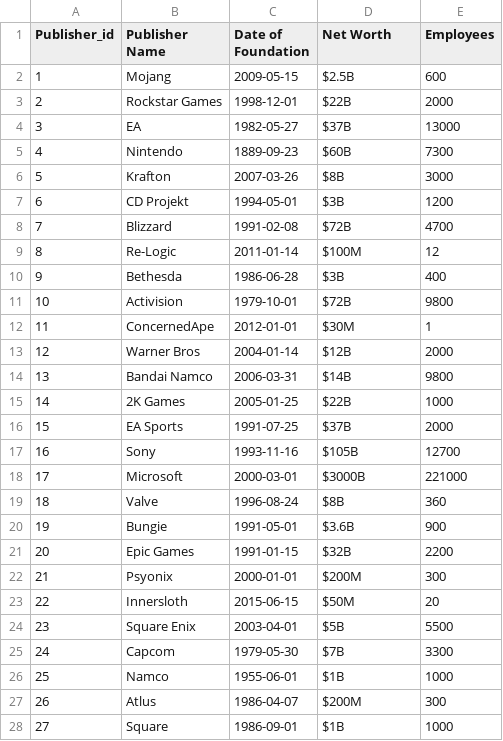
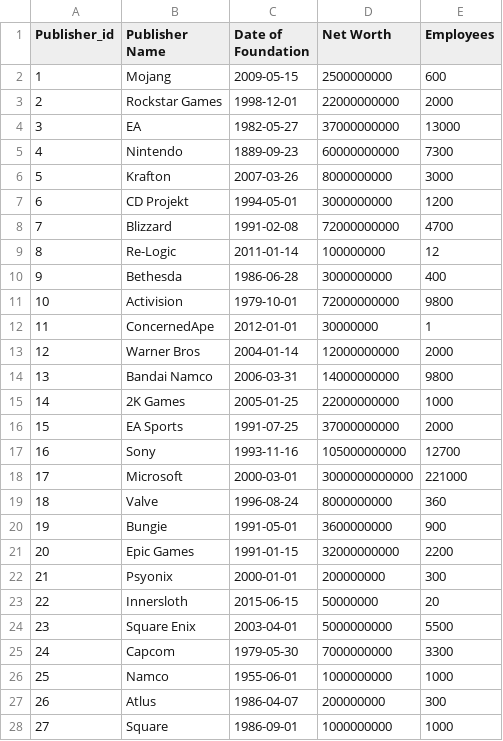
Before and after one commit to kurgeri/Ikt_jatekok_projekt, a CSV file: jatekok/jatekok/bin/Debug/publishers.csv, drawn as a sheet; only a part is shown; the diff covers the shown part only.

```diff
--- a/jatekok/jatekok/bin/Debug/publishers.csv
+++ b/jatekok/jatekok/bin/Debug/publishers.csv
@@ -1,28 +1,28 @@
 Publisher_id,Publisher Name,Date of Foundation,Net Worth,Employees
-1,Mojang,2009-05-15,$2.5B,600
-2,Rockstar Games,1998-12-01,$22B,2000
-3,EA,1982-05-27,$37B,13000
-4,Nintendo,1889-09-23,$60B,7300
-5,Krafton,2007-03-26,$8B,3000
-6,CD Projekt,1994-05-01,$3B,1200
-7,Blizzard,1991-02-08,$72B,4700
-8,Re-Logic,2011-01-14,$100M,12
-9,Bethesda,1986-06-28,$3B,400
-10,Activision,1979-10-01,$72B,9800
-11,ConcernedApe,2012-01-01,$30M,1
-12,Warner Bros,2004-01-14,$12B,2000
-13,Bandai Namco,2006-03-31,$14B,9800
-14,2K Games,2005-01-25,$22B,1000
-15,EA Sports,1991-07-25,$37B,2000
-16,Sony,1993-11-16,$105B,12700
-17,Microsoft,2000-03-01,$3000B,221000
-18,Valve,1996-08-24,$8B,360
-19,Bungie,1991-05-01,$3.6B,900
-20,Epic Games,1991-01-15,$32B,2200
-21,Psyonix,2000-01-01,$200M,300
-22,Innersloth,2015-06-15,$50M,20
-23,Square Enix,2003-04-01,$5B,5500
-24,Capcom,1979-05-30,$7B,3300
-25,Namco,1955-06-01,$1B,1000
-26,Atlus,1986-04-07,$200M,300
-27,Square,1986-09-01,$1B,1000
+1,Mojang,2009-05-15,2500000000,600
+2,Rockstar Games,1998-12-01,22000000000,2000
+3,EA,1982-05-27,37000000000,13000
+4,Nintendo,1889-09-23,60000000000,7300
+5,Krafton,2007-03-26,8000000000,3000
+6,CD Projekt,1994-05-01,3000000000,1200
+7,Blizzard,1991-02-08,72000000000,4700
+8,Re-Logic,2011-01-14,100000000,12
+9,Bethesda,1986-06-28,3000000000,400
+10,Activision,1979-10-01,72000000000,9800
+11,ConcernedApe,2012-01-01,30000000,1
+12,Warner Bros,2004-01-14,12000000000,2000
+13,Bandai Namco,2006-03-31,14000000000,9800
+14,2K Games,2005-01-25,22000000000,1000
+15,EA Sports,1991-07-25,37000000000,2000
+16,Sony,1993-11-16,105000000000,12700
+17,Microsoft,2000-03-01,3000000000000,221000
+18,Valve,1996-08-24,8000000000,360
+19,Bungie,1991-05-01,3600000000,900
+20,Epic Games,1991-01-15,32000000000,2200
+21,Psyonix,2000-01-01,200000000,300
+22,Innersloth,2015-06-15,50000000,20
+23,Square Enix,2003-04-01,5000000000,5500
+24,Capcom,1979-05-30,7000000000,3300
+25,Namco,1955-06-01,1000000000,1000
+26,Atlus,1986-04-07,200000000,300
+27,Square,1986-09-01,1000000000,1000
```
Also changed, not shown: 6 edited cells elsewhere in this file, 7 other files.
